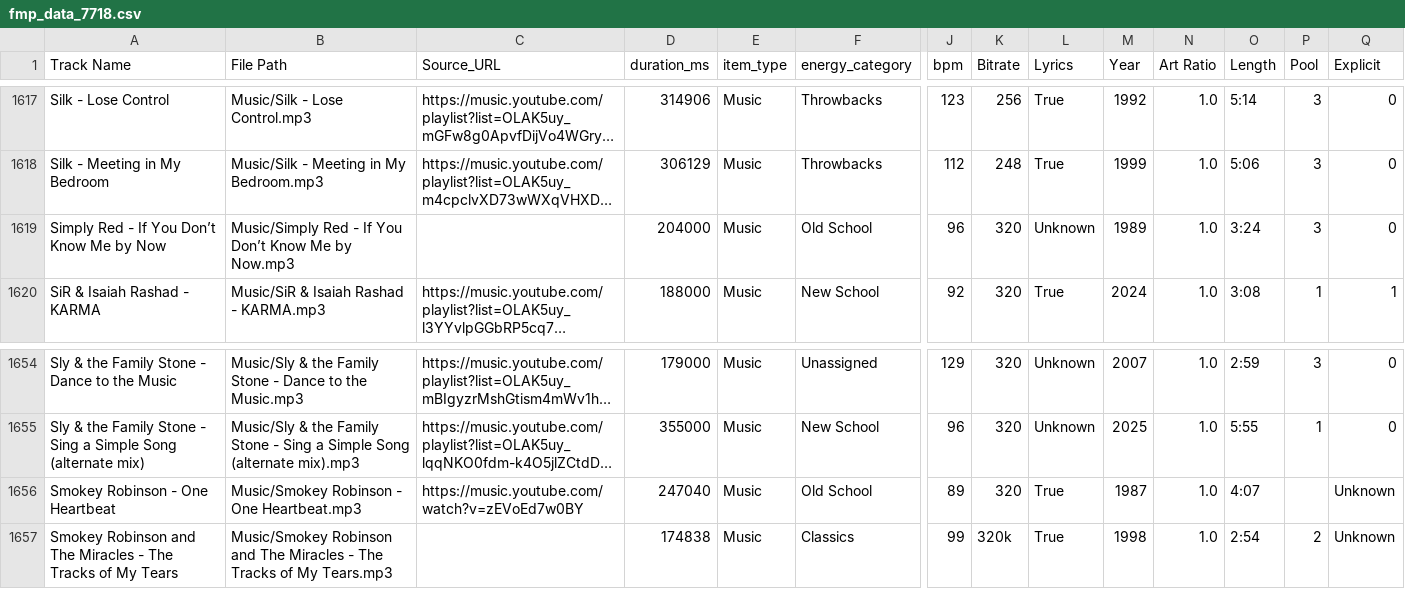
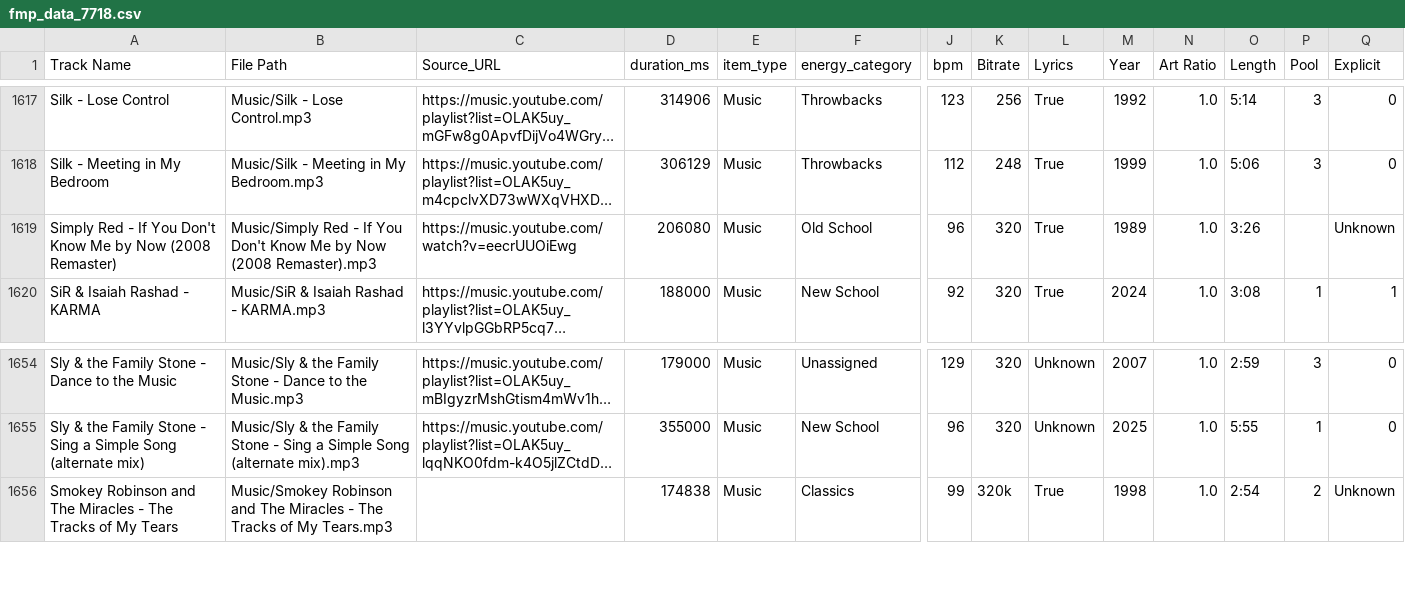
Before and after one commit to ChiTownSounds/FMP-Radio, a CSV file: configs/fmp_data_7718.csv, drawn as a sheet; only a part is shown, gaps mark what is left out; long unchanged cells end in …; rows hold the shown columns only; the diff names each change by its address in the sheet, - before the commit and + after, or states it on an @@ line.

Commit message:
Vaulted new track: Simply Red - If You Don't Know Me by Now (2008 Remaster)

```diff
--- a/configs/fmp_data_7718.csv
+++ b/configs/fmp_data_7718.csv
-A1619 (Track Name): …If You Don’t Know Me by Now
+A1619 (Track Name): …If You Don't Know Me by Now (2008 Remaster)
-B1619 (File Path): …If You Don’t Know Me by Now.mp3
+B1619 (File Path): …If You Don't Know Me by Now (2008 Remaster).mp3
-C1619 (Source_URL): (empty)
+C1619 (Source_URL): https://music.youtube.com/watch?v=eecrUUOiEwg
-D1619 (duration_ms): 204000
+D1619 (duration_ms): 206080
-L1619 (Lyrics): Unknown
+L1619 (Lyrics): True
-O1619 (Length): 3:24
+O1619 (Length): 3:26
-P1619 (Pool): 3
+P1619 (Pool): (empty)
-Q1619 (Explicit): 0
+Q1619 (Explicit): Unknown
-row 1656: Smokey Robinson - One Heartbeat | Music/Smokey Robinson - One Heartbeat.mp3 | https://music.youtube.com/watch?v=zEVoEd7w0BY | 247040 | Music | Old School | 89 | 320 | True | 1987 | 1.0 | 4:07 |  | Unknown
```
